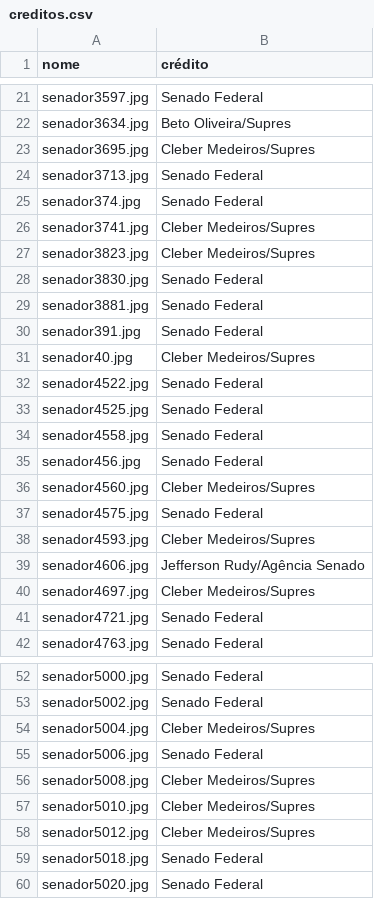
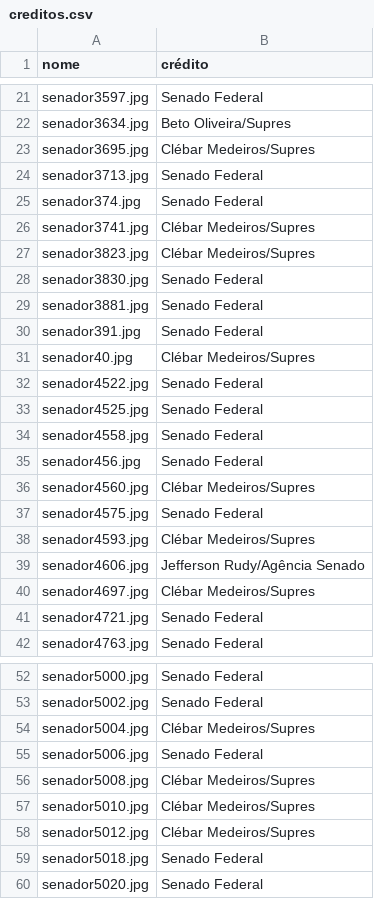
Before and after one commit to RobStelling/senado, a CSV file: csv/creditos.csv, drawn as a sheet; only a part is shown, gaps mark what is left out; the diff covers the shown part only.

Commit message:
Ajuste de fotos e créditos

```diff
--- a/csv/creditos.csv
+++ b/csv/creditos.csv
@@ -22,7 +22,7 @@ senador3597.jpg,Senado Federal
 senador3634.jpg,Beto Oliveira/Supres
-senador3695.jpg,Cleber Medeiros/Supres
+senador3695.jpg,Clébar Medeiros/Supres
 senador3713.jpg,Senado Federal
 senador374.jpg,Senado Federal
-senador3741.jpg,Cleber Medeiros/Supres
-senador3823.jpg,Cleber Medeiros/Supres
+senador3741.jpg,Clébar Medeiros/Supres
+senador3823.jpg,Clébar Medeiros/Supres
 senador3830.jpg,Senado Federal
@@ -30,3 +30,3 @@ senador3881.jpg,Senado Federal
 senador391.jpg,Senado Federal
-senador40.jpg,Cleber Medeiros/Supres
+senador40.jpg,Clébar Medeiros/Supres
 senador4522.jpg,Senado Federal
@@ -35,7 +35,7 @@ senador4558.jpg,Senado Federal
 senador456.jpg,Senado Federal
-senador4560.jpg,Cleber Medeiros/Supres
+senador4560.jpg,Clébar Medeiros/Supres
 senador4575.jpg,Senado Federal
-senador4593.jpg,Cleber Medeiros/Supres
+senador4593.jpg,Clébar Medeiros/Supres
 senador4606.jpg,Jefferson Rudy/Agência Senado
-senador4697.jpg,Cleber Medeiros/Supres
+senador4697.jpg,Clébar Medeiros/Supres
 senador4721.jpg,Senado Federal
@@ -53,7 +53,7 @@ senador5000.jpg,Senado Federal
 senador5002.jpg,Senado Federal
-senador5004.jpg,Cleber Medeiros/Supres
+senador5004.jpg,Clébar Medeiros/Supres
 senador5006.jpg,Senado Federal
-senador5008.jpg,Cleber Medeiros/Supres
-senador5010.jpg,Cleber Medeiros/Supres
-senador5012.jpg,Cleber Medeiros/Supres
+senador5008.jpg,Clébar Medeiros/Supres
+senador5010.jpg,Clébar Medeiros/Supres
+senador5012.jpg,Clébar Medeiros/Supres
 senador5018.jpg,Senado Federal
```
Also changed, not shown: 21 edited cells elsewhere in this file, 8 other files.
